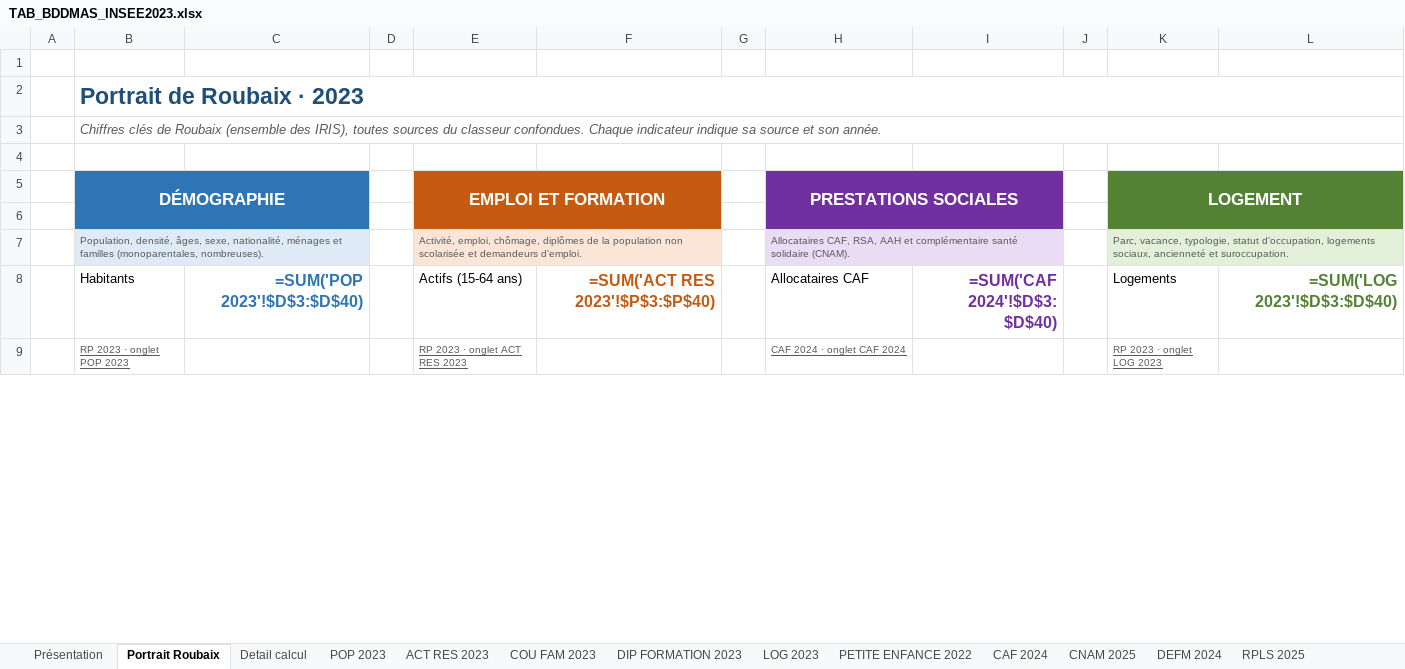
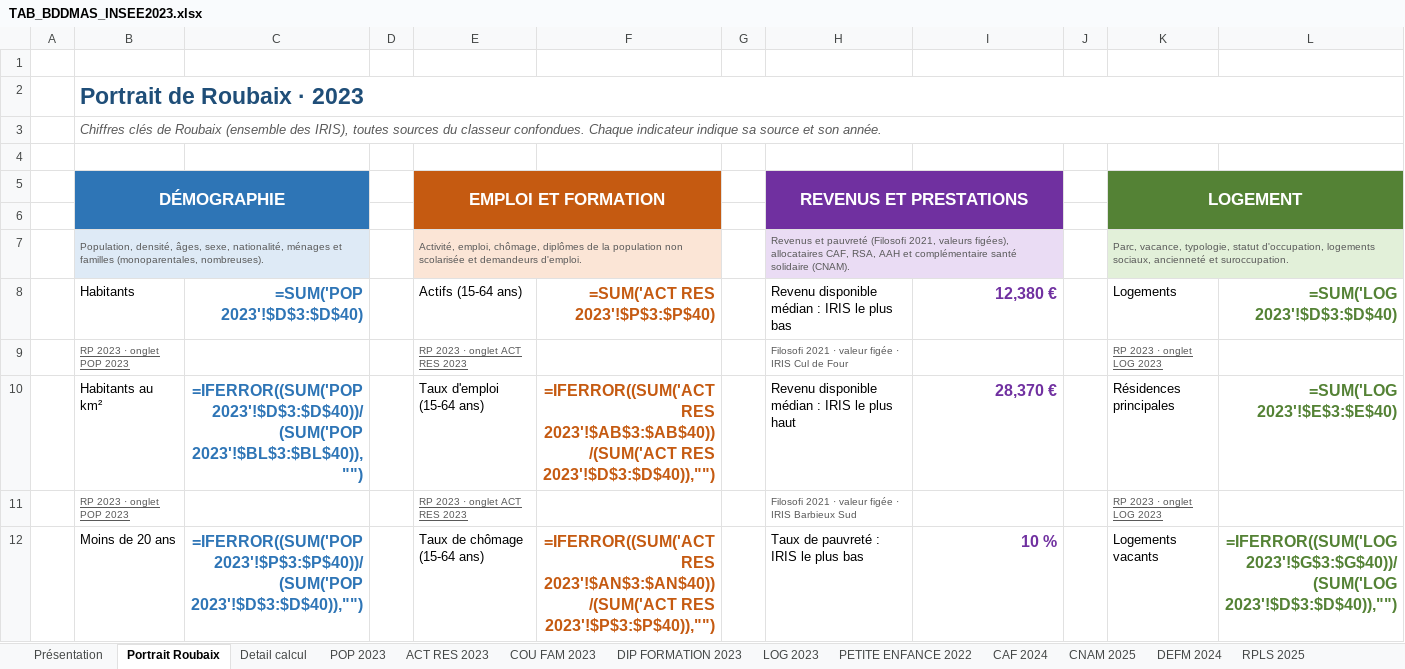
Before and after one commit to Twweetyy/ApplicationMAJ, an Excel workbook: TAB_BDDMAS_INSEE2023.xlsx, sheet Portrait Roubaix, drawn as a sheet; only a part is shown; the shorter side is filled out with more unchanged rows; values as stored, in another font and other column widths than the file's, no borders; formulas without a stored value are shown as written; the diff covers the shown part only; the diff names each change by its address in the sheet, - before the commit and + after, or states it on an @@ line.

```diff
--- a/TAB_BDDMAS_INSEE2023.xlsx (sheet Portrait Roubaix)
+++ b/TAB_BDDMAS_INSEE2023.xlsx (sheet Portrait Roubaix)
-H5: PRESTATIONS SOCIALES
+H5: REVENUS ET PRESTATIONS
-H7: Allocataires CAF, RSA,…
+H7: Revenus et pauvreté (Filosofi 2021, valeurs figées), allocataires CAF, RSA,…
-H8: Allocataires CAF
+H8: Revenu disponible médian : IRIS le plus bas
-I8: =SUM('CAF 2024'!$D$3:$D$40)
+I8: 12,380 €
+row 9:  | RP 2023 · onglet POP 2023 |  |  | RP 2023 · onglet ACT RES 2023 |  |  | Filosofi 2021 · valeur figée · IRIS Cul de Four |  |  | RP 2023 · onglet LOG 2023
+row 10:  | Habitants au km² | =IFERROR((SUM('POP 2023'!$D$3:$D$40))/(SUM('POP 2023'!$BL$3:$BL$40)),"") |  | Taux d'emploi (15-64 ans) | =IFERROR((SUM('ACT RES 2023'!$AB$3:$AB$40))/(SUM('ACT RES 2023'!$D$3:$D$40)),"") |  | Revenu disponible médian : IRIS le plus haut | 28,370 € |  | Résidences principales | =SUM('LOG 2023'!$E$3:$E$40)
+row 11:  | RP 2023 · onglet POP 2023 |  |  | RP 2023 · onglet ACT RES 2023 |  |  | Filosofi 2021 · valeur figée · IRIS Barbieux Sud |  |  | RP 2023 · onglet LOG 2023
+row 12:  | Moins de 20 ans | =IFERROR((SUM('POP 2023'!$P$3:$P$40))/(SUM('POP 2023'!$D$3:$D$40)),"") |  | Taux de chômage (15-64 ans) | =IFERROR((SUM('ACT RES 2023'!$AN$3:$AN$40))/(SUM('ACT RES 2023'!$P$3:$P$40)),"") |  | Taux de pauvreté : IRIS le plus bas | 10 % |  | Logements vacants | =IFERROR((SUM('LOG 2023'!$G$3:$G$40))/(SUM('LOG 2023'!$D$3:$D$40)),"")
```
Also changed, not shown: 5 added rows, 8 removed rows and 18 edited cells elsewhere in this sheet, 3 other files.
